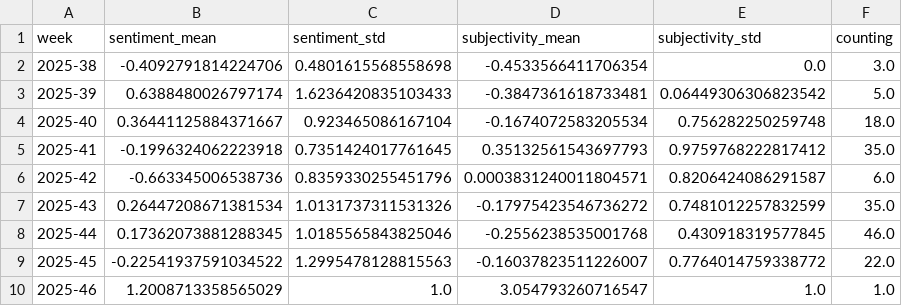
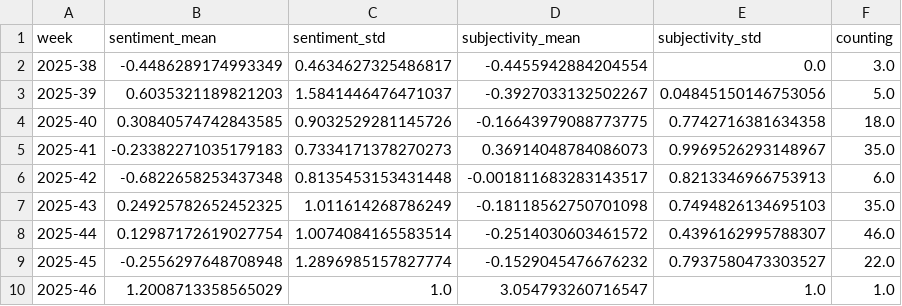
Before and after one commit to Leoniews/fogIsComing, a CSV file: csv/sentiments_weeks.csv, drawn as a sheet; only a part is shown; the diff covers the shown part only.

```diff
--- a/csv/sentiments_weeks.csv
+++ b/csv/sentiments_weeks.csv
@@ -1,10 +1,10 @@
 week,sentiment_mean,sentiment_std,subjectivity_mean,subjectivity_std,counting
-2025-38,-0.4092791814224706,0.4801615568558698,-0.4533566411706354,0.0,3.0
-2025-39,0.6388480026797174,1.6236420835103433,-0.3847361618733481,0.06449306306823542,5.0
-2025-40,0.36441125884371667,0.923465086167104,-0.1674072583205534,0.756282250259748,18.0
-2025-41,-0.1996324062223918,0.7351424017761645,0.35132561543697793,0.9759768222817412,35.0
-2025-42,-0.663345006538736,0.8359330255451796,0.0003831240011804571,0.8206424086291587,6.0
-2025-43,0.26447208671381534,1.0131737311531326,-0.17975423546736272,0.7481012257832599,35.0
-2025-44,0.17362073881288345,1.0185565843825046,-0.2556238535001768,0.430918319577845,46.0
-2025-45,-0.22541937591034522,1.2995478128815563,-0.16037823511226007,0.7764014759338772,22.0
+2025-38,-0.4486289174993349,0.4634627325486817,-0.4455942884204554,0.0,3.0
+2025-39,0.6035321189821203,1.5841446476471037,-0.3927033132502267,0.04845150146753056,5.0
+2025-40,0.30840574742843585,0.9032529281145726,-0.16643979088773775,0.7742716381634358,18.0
+2025-41,-0.23382271035179183,0.7334171378270273,0.36914048784086073,0.9969526293148967,35.0
+2025-42,-0.6822658253437348,0.8135453153431448,-0.001811683283143517,0.8213346966753913,6.0
+2025-43,0.24925782652452325,1.011614268786249,-0.18118562750701098,0.7494826134695103,35.0
+2025-44,0.12987172619027754,1.0074084165583514,-0.2514030603461572,0.4396162995788307,46.0
+2025-45,-0.2556297648708948,1.2896985157827774,-0.1529045476676232,0.7937580473303527,22.0
 2025-46,1.2008713358565029,1.0,3.054793260716547,1.0,1.0
```
Also changed, not shown: 3 added rows and 52 edited cells elsewhere in this file, csv/sentiments_days.csv, csv/sentiments_locations.csv, 7 other files.
